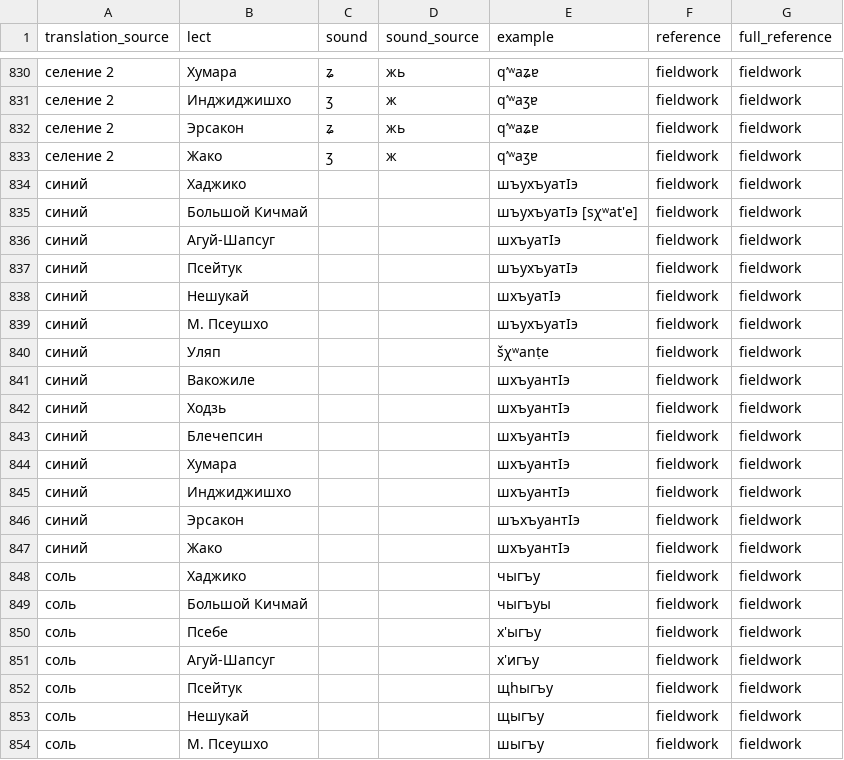
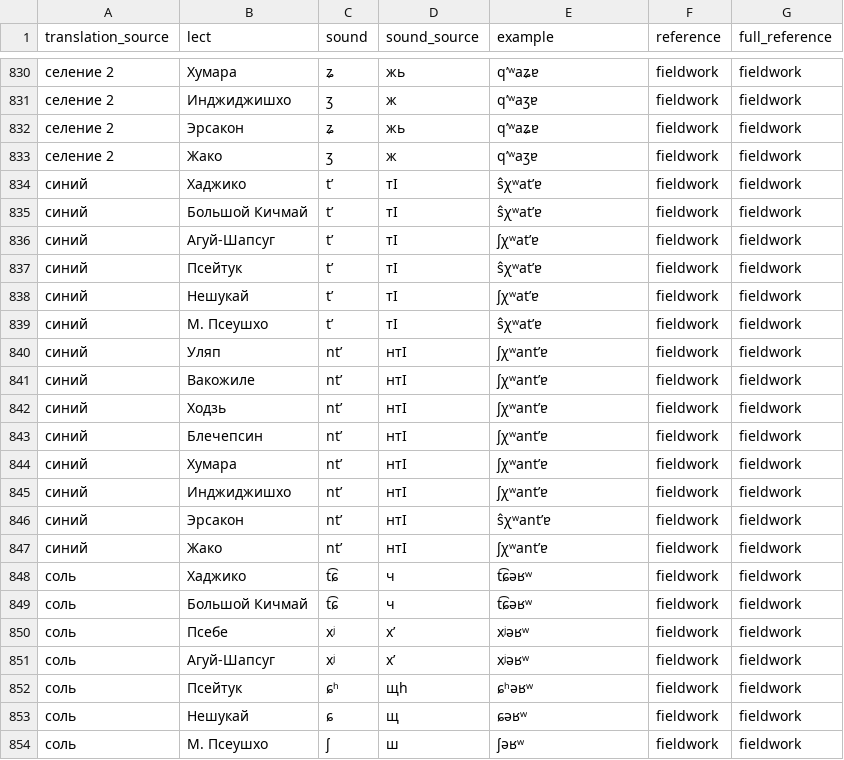
Before and after one commit to agricolamz/cccd, a CSV file: fieldwork2.csv, drawn as a sheet; only a part is shown, gaps mark what is left out; the diff covers the shown part only.

Commit message:
backup

```diff
--- a/fieldwork2.csv
+++ b/fieldwork2.csv
@@ -833,22 +833,22 @@ translation_source,lect,sound,sound_source,example,reference,full_reference
 селение 2,Жако,ʒ,ж,q’ʷaʒɐ,fieldwork,fieldwork
-синий,Хаджико,,,шъухъуатIэ,fieldwork,fieldwork
-синий,Большой Кичмай,,,шъухъуатIэ [sχʷat'e],fieldwork,fieldwork
-синий,Агуй-Шапсуг,,,шхъуатIэ,fieldwork,fieldwork
-синий,Псейтук,,,шъухъуатIэ,fieldwork,fieldwork
-синий,Нешукай,,,шхъуатIэ,fieldwork,fieldwork
-синий,М. Псеушхо,,,шъухъуатIэ,fieldwork,fieldwork
-синий,Уляп,,,šχʷanṭe,fieldwork,fieldwork
-синий,Вакожиле,,,шхъуантIэ,fieldwork,fieldwork
-синий,Ходзь,,,шхъуантIэ,fieldwork,fieldwork
-синий,Блечепсин,,,шхъуантIэ,fieldwork,fieldwork
-синий,Хумара,,,шхъуантIэ,fieldwork,fieldwork
-синий,Инджиджишхо,,,шхъуантIэ,fieldwork,fieldwork
-синий,Эрсакон,,,шъхъуантIэ,fieldwork,fieldwork
-синий,Жако,,,шхъуантIэ,fieldwork,fieldwork
-соль,Хаджико,,,чыгъу,fieldwork,fieldwork
-соль,Большой Кичмай,,,чыгъуы,fieldwork,fieldwork
-соль,Псебе,,,х'ыгъу,fieldwork,fieldwork
-соль,Агуй-Шапсуг,,,х'игъу,fieldwork,fieldwork
-соль,Псейтук,,,щhыгъу,fieldwork,fieldwork
-соль,Нешукай,,,щыгъу,fieldwork,fieldwork
-соль,М. Псеушхо,,,шыгъу,fieldwork,fieldwork
+синий,Хаджико,t’,тI,ŝχʷat’ɐ,fieldwork,fieldwork
+синий,Большой Кичмай,t’,тI,ŝχʷat’ɐ,fieldwork,fieldwork
+синий,Агуй-Шапсуг,t’,тI,ʃχʷat’ɐ,fieldwork,fieldwork
+синий,Псейтук,t’,тI,ŝχʷat’ɐ,fieldwork,fieldwork
+синий,Нешукай,t’,тI,ʃχʷat’ɐ,fieldwork,fieldwork
+синий,М. Псеушхо,t’,тI,ŝχʷat’ɐ,fieldwork,fieldwork
+синий,Уляп,nt’,нтI,ʃχʷant’ɐ,fieldwork,fieldwork
+синий,Вакожиле,nt’,нтI,ʃχʷant’ɐ,fieldwork,fieldwork
+синий,Ходзь,nt’,нтI,ʃχʷant’ɐ,fieldwork,fieldwork
+синий,Блечепсин,nt’,нтI,ʃχʷant’ɐ,fieldwork,fieldwork
+синий,Хумара,nt’,нтI,ʃχʷant’ɐ,fieldwork,fieldwork
+синий,Инджиджишхо,nt’,нтI,ʃχʷant’ɐ,fieldwork,fieldwork
+синий,Эрсакон,nt’,нтI,ŝχʷant’ɐ,fieldwork,fieldwork
+синий,Жако,nt’,нтI,ʃχʷant’ɐ,fieldwork,fieldwork
+соль,Хаджико,t͡ɕ,ч,t͡ɕəʁʷ,fieldwork,fieldwork
+соль,Большой Кичмай,t͡ɕ,ч,t͡ɕəʁʷ,fieldwork,fieldwork
+соль,Псебе,xʲ,х’,xʲəʁʷ,fieldwork,fieldwork
+соль,Агуй-Шапсуг,xʲ,х’,xʲəʁʷ,fieldwork,fieldwork
+соль,Псейтук,ɕʰ,щh,ɕʰəʁʷ,fieldwork,fieldwork
+соль,Нешукай,ɕ,щ,ɕəʁʷ,fieldwork,fieldwork
+соль,М. Псеушхо,ʃ,ш,ʃəʁʷ,fieldwork,fieldwork
```
Also changed, not shown: 30 edited cells elsewhere in this file.
